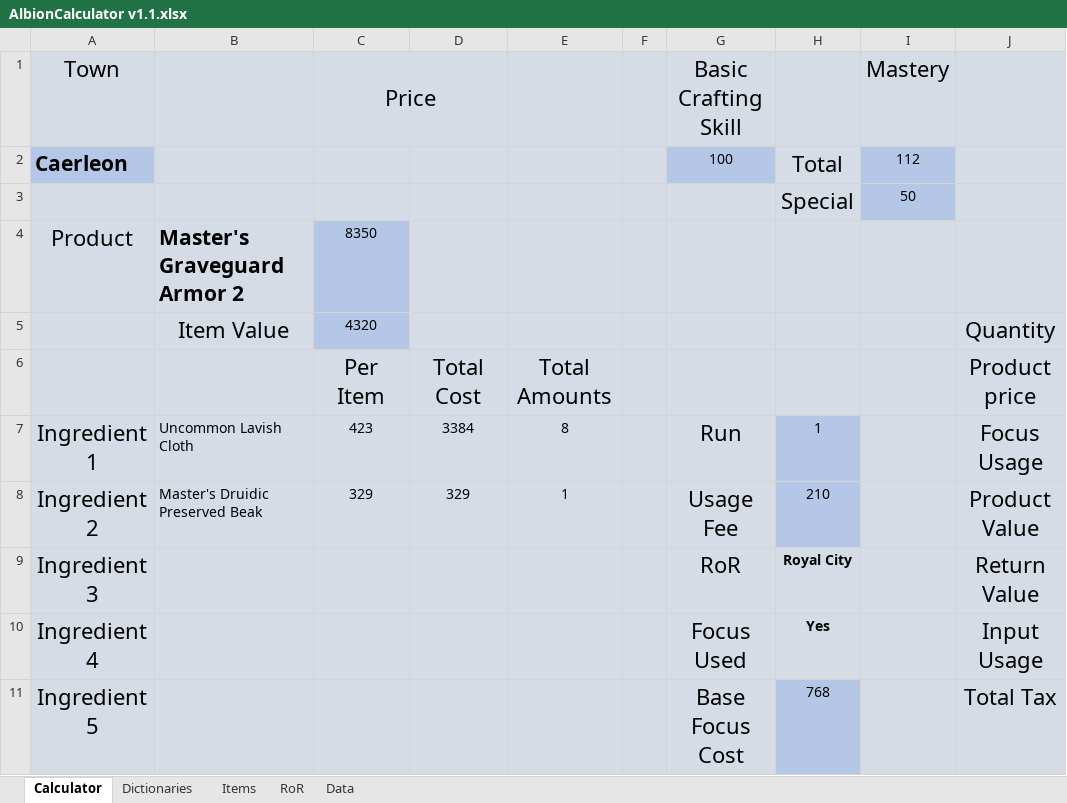
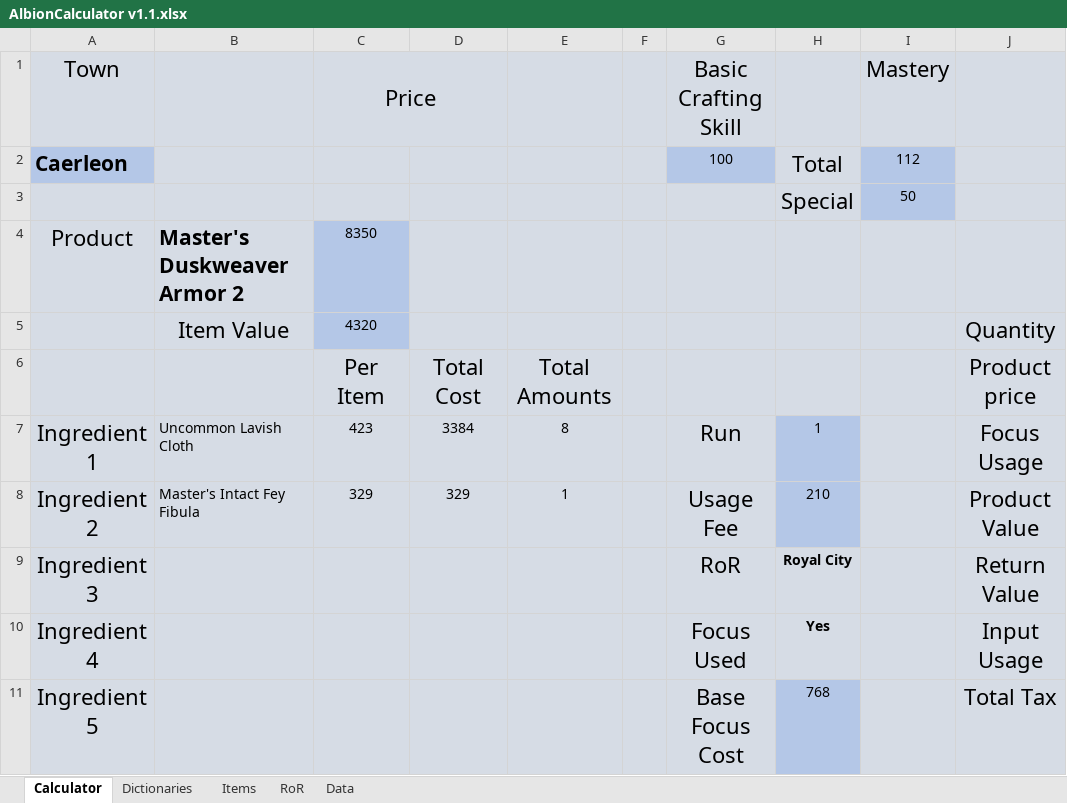
Before and after one commit to gabrielgad/albiondata, an Excel workbook: AlbionCalculator v1.1.xlsx, sheet Calculator, drawn as a sheet; only a part is shown; values as stored, in another font and other column widths than the file's, no borders; conditional formats not drawn; the diff names each change by its address in the sheet, - before the commit and + after, or states it on an @@ line.

```diff
--- a/AlbionCalculator v1.1.xlsx (sheet Calculator)
+++ b/AlbionCalculator v1.1.xlsx (sheet Calculator)
-B4: Master's Graveguard Armor 2
+B4: Master's Duskweaver Armor 2
-B8: Master's Druidic Preserved Beak
+B8: Master's Intact Fey Fibula
```
Also changed, not shown: sheet Dictionaries, 2 other files.
